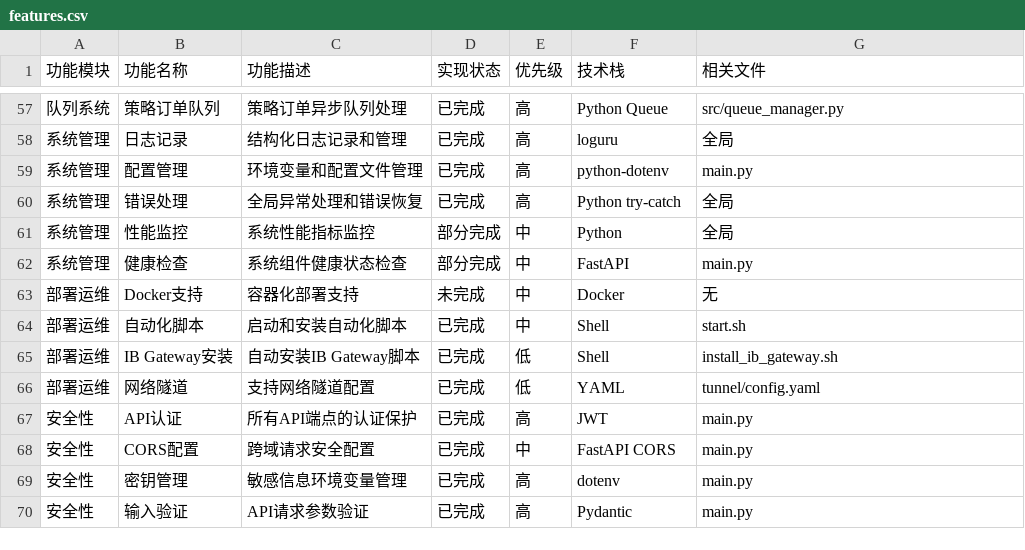
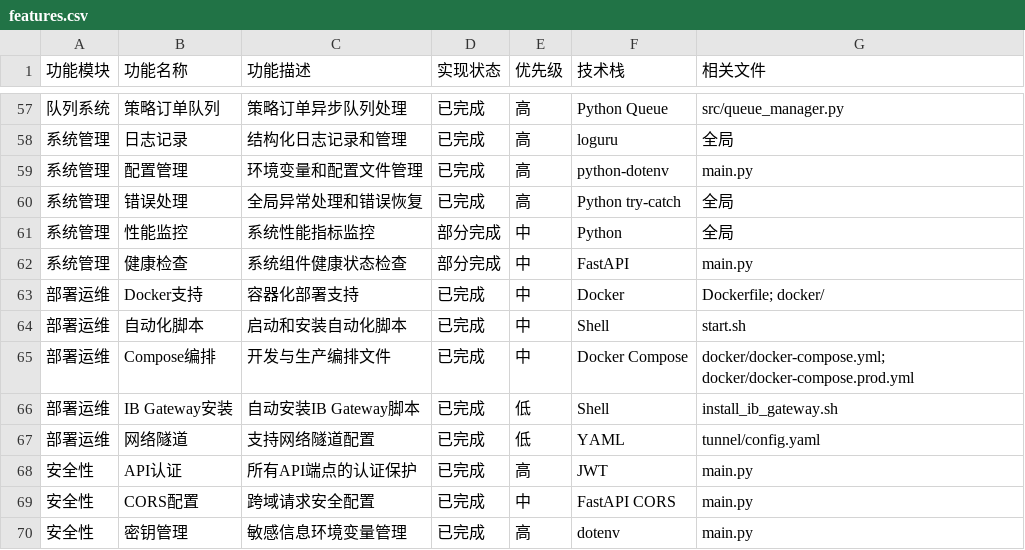
Before and after one commit to winglight/ibbot, a CSV file: docs/features.csv, drawn as a sheet; only a part is shown, gaps mark what is left out; the shorter side is filled out with more unchanged rows; the diff names each change by its address in the sheet, - before the commit and + after, or states it on an @@ line.

```diff
--- a/docs/features.csv
+++ b/docs/features.csv
-D63 (实现状态): 未完成
+D63 (实现状态): 已完成
-G63 (相关文件): 无
+G63 (相关文件): Dockerfile; docker/
+row 65: 部署运维 | Compose编排 | 开发与生产编排文件 | 已完成 | 中 | Docker Compose | docker/docker-compose.yml; docker/docker-compose.prod.yml
```
Also changed, not shown: 12 other files.
